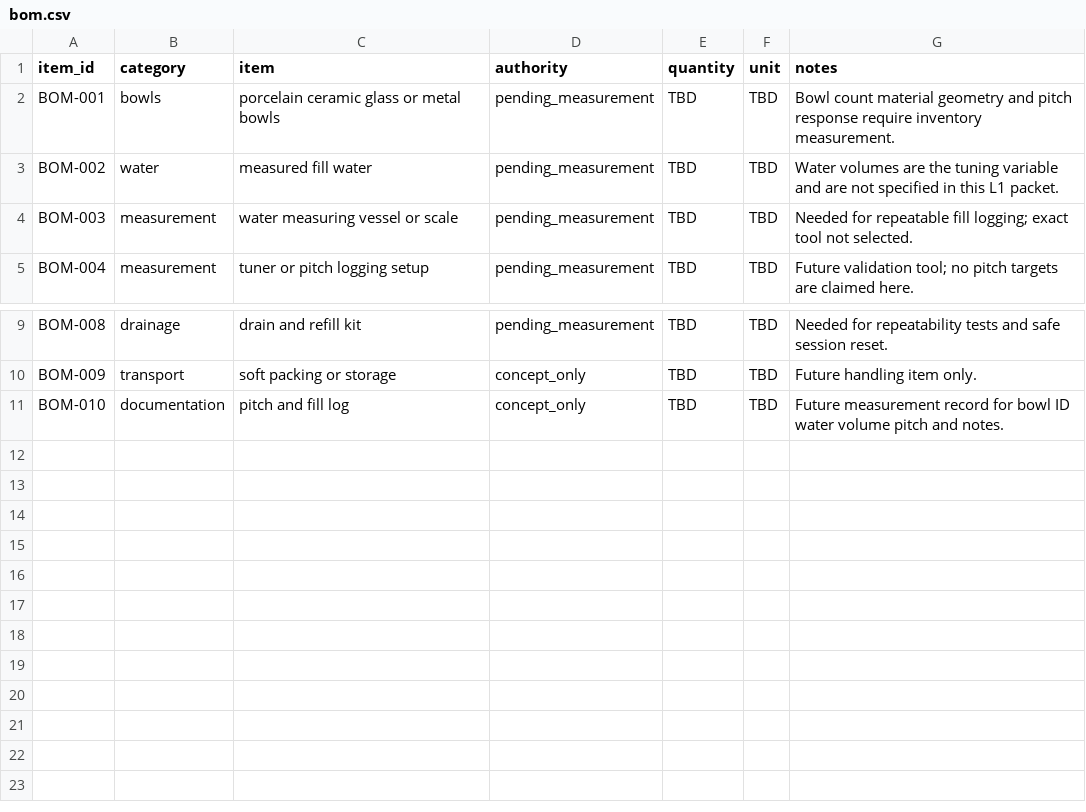
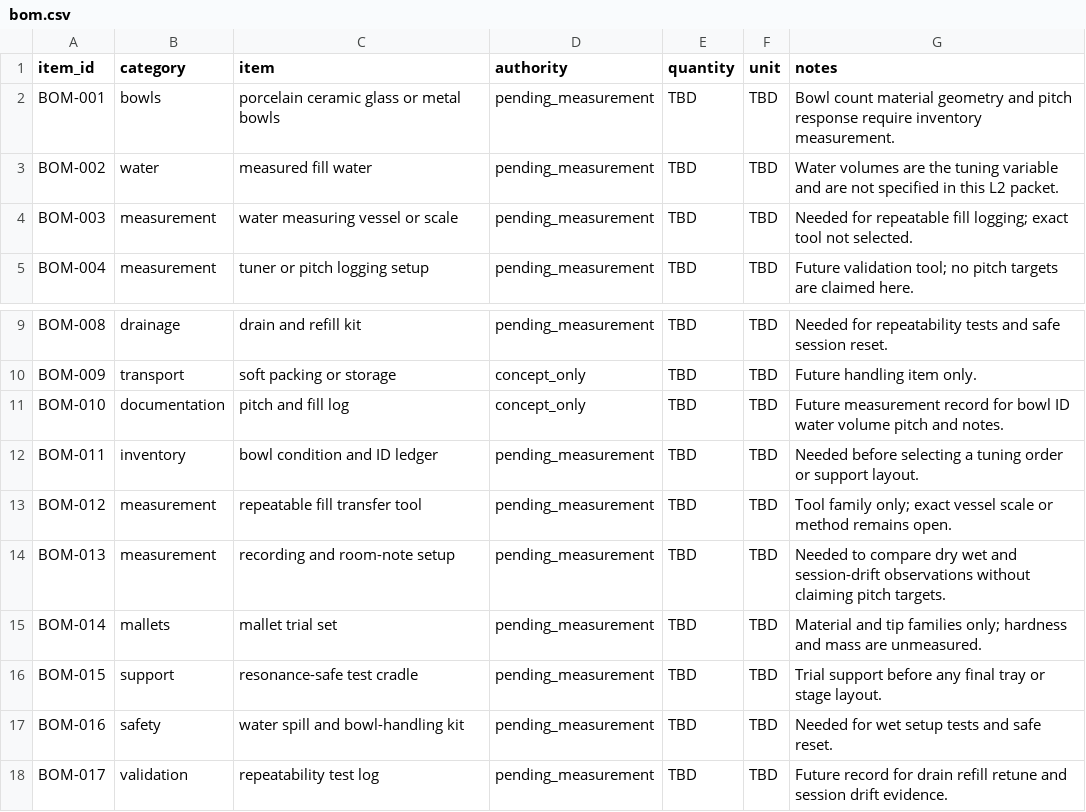
Before and after one commit to tonykoop/jal-tarang, a CSV file: bom.csv, drawn as a sheet; only a part is shown, gaps mark what is left out.

Commit message:
uplift(jal-tarang): V5 L2 planning packet (#1)
Co-authored-by: AI Bot <bot@example.com>

```diff
--- a/bom.csv
+++ b/bom.csv
@@ -2,3 +2,3 @@ item_id,category,item,authority,quantity,unit,notes
 BOM-001,bowls,porcelain ceramic glass or metal bowls,pending_measurement,TBD,TBD,Bowl count material geometry and pitch response require inventory measurement.
-BOM-002,water,measured fill water,pending_measurement,TBD,TBD,Water volumes are the tuning variable and are not specified in this L1 packet.
+BOM-002,water,measured fill water,pending_measurement,TBD,TBD,Water volumes are the tuning variable and are not specified in this L2 packet.
 BOM-003,measurement,water measuring vessel or scale,pending_measurement,TBD,TBD,Needed for repeatable fill logging; exact tool not selected.
@@ -11 +11,8 @@ BOM-009,transport,soft packing or storage,concept_only,TBD,TBD,Future handling i
 BOM-010,documentation,pitch and fill log,concept_only,TBD,TBD,Future measurement record for bowl ID water volume pitch and notes.
+BOM-011,inventory,bowl condition and ID ledger,pending_measurement,TBD,TBD,Needed before selecting a tuning order or support layout.
+BOM-012,measurement,repeatable fill transfer tool,pending_measurement,TBD,TBD,Tool family only; exact vessel scale or method remains open.
+BOM-013,measurement,recording and room-note setup,pending_measurement,TBD,TBD,Needed to compare dry wet and session-drift observations without claiming pitch targets.
+BOM-014,mallets,mallet trial set,pending_measurement,TBD,TBD,Material and tip families only; hardness and mass are unmeasured.
+BOM-015,support,resonance-safe test cradle,pending_measurement,TBD,TBD,Trial support before any final tray or stage layout.
+BOM-016,safety,water spill and bowl-handling kit,pending_measurement,TBD,TBD,Needed for wet setup tests and safe reset.
+BOM-017,validation,repeatability test log,pending_measurement,TBD,TBD,Future record for drain refill retune and session drift evidence.
```
Also changed, not shown: visual-output-register.csv, 4 other files.
